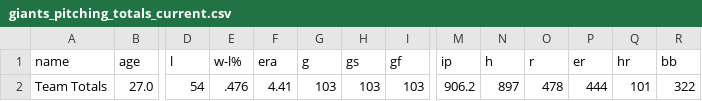
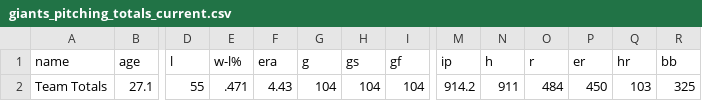
Before and after one commit to wilkens/giants, a CSV file: data/pitching/giants_pitching_totals_current.csv, drawn as a sheet; only a part is shown, gaps mark what is left out; the diff covers the shown part only; the diff names each change by its address in the sheet, - before the commit and + after, or states it on an @@ line.

```diff
--- a/data/pitching/giants_pitching_totals_current.csv
+++ b/data/pitching/giants_pitching_totals_current.csv
-B2 (age): 27.0
+B2 (age): 27.1
-D2 (l): 54
+D2 (l): 55
-E2 (w-l%): .476
+E2 (w-l%): .471
-F2 (era): 4.41
+F2 (era): 4.43
-G2 (g): 103
+G2 (g): 104
-H2 (gs): 103
+H2 (gs): 104
-I2 (gf): 103
+I2 (gf): 104
-M2 (ip): 906.2
+M2 (ip): 914.2
-N2 (h): 897
+N2 (h): 911
-O2 (r): 478
+O2 (r): 484
-P2 (er): 444
+P2 (er): 450
-Q2 (hr): 101
+Q2 (hr): 103
-R2 (bb): 322
+R2 (bb): 325
```
Also changed, not shown: 6 edited cells elsewhere in this file, data/standings/giants_season_outcomes.csv, data/standings/giants_standings_1958_present.csv, 17 other files.
